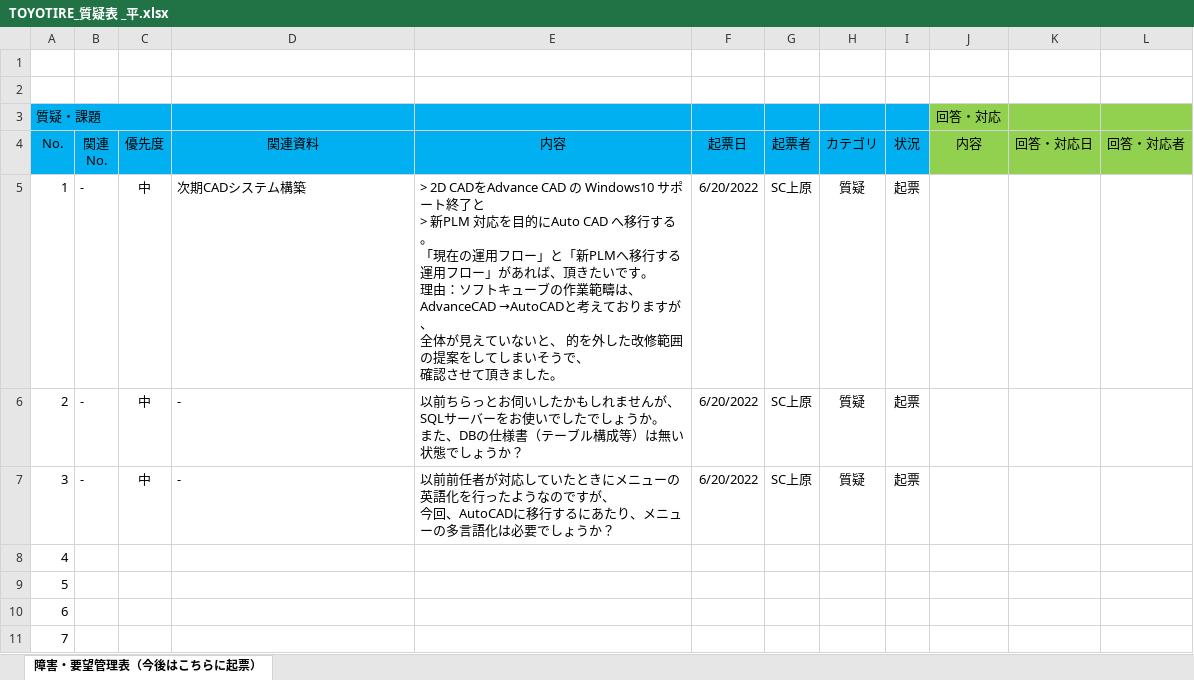
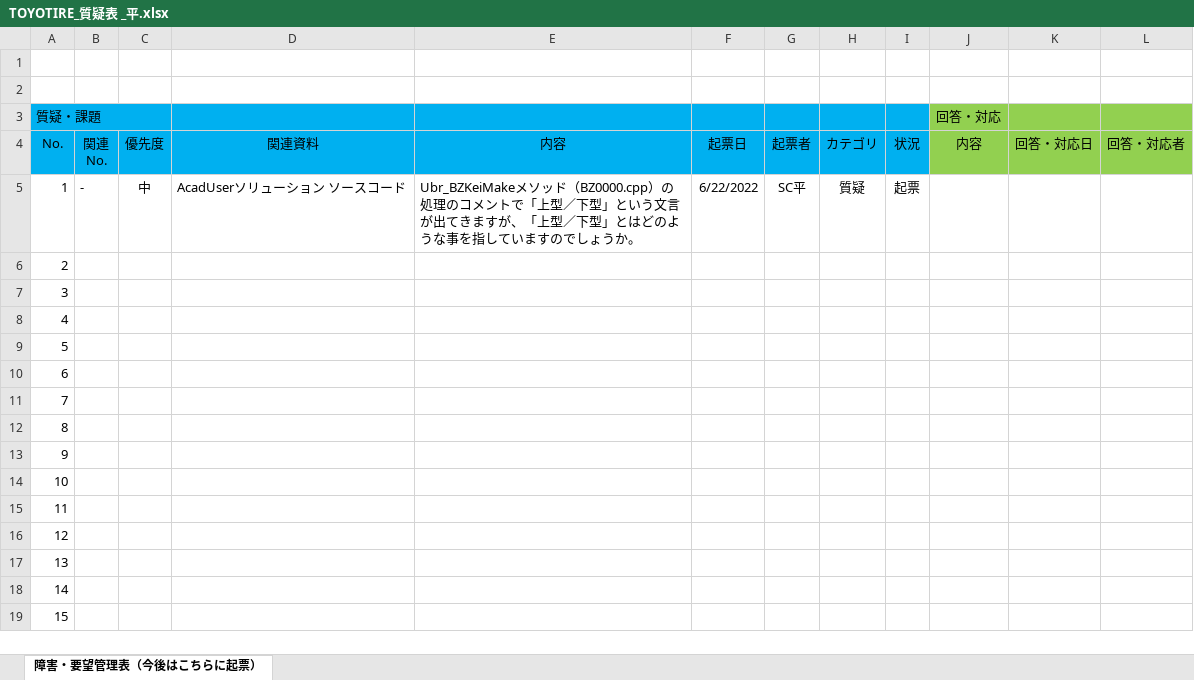
Before and after one commit to ichiro-uehara/TOYOTIRE_BRAND, an Excel workbook: 質疑表/TOYOTIRE_質疑表 _平.xlsx, sheet 障害・要望管理表（今後はこちらに起票）, drawn as a sheet; only a part is shown; the shorter side is filled out with more unchanged rows; values as stored, in another font and other column widths than the file's, no borders; conditional formats not drawn; ↵ is a line break in a cell; the diff names each change by its address in the sheet, - before the commit and + after, or states it on an @@ line.

Commit message:
[update] 質問事項No.1追記。

```diff
--- a/質疑表/TOYOTIRE_質疑表 _平.xlsx (sheet 障害・要望管理表（今後はこちらに起票）)
+++ b/質疑表/TOYOTIRE_質疑表 _平.xlsx (sheet 障害・要望管理表（今後はこちらに起票）)
-D5: 次期CADシステム構築
+D5: AcadUserソリューション ソースコード
-E5: > 2D CADをAdvance CAD の Windows10 サポート終了と ↵ > 新PLM 対応を目的にAuto CAD へ移行する。 ↵ 「現在の運用フロー」と「新PLMへ移行する運用フロー」があれば、頂きたいです。 ↵ 理由：ソフトキューブの作業範疇は、AdvanceCAD →AutoCADと考えておりますが、 ↵ 全体が見えていないと、 的を外した改修範囲の提案をしてしまいそうで、 ↵ 確認させて頂きました。
+E5: Ubr_BZKeiMakeメソッド（BZ0000.cpp）の処理のコメントで「上型／下型」という文言が出てきますが、「上型／下型」とはどのような事を指していますのでしょうか。
-F5: 6/20/2022
+F5: 6/22/2022
-G5: SC上原
+G5: SC平
-B6:B7: ‐
+B6:B7: (empty)
-C6:C7: 中
+C6:C7: (empty)
-D6:D7: ‐
+D6:D7: (empty)
-E6: 以前ちらっとお伺いしたかもしれませんが、SQLサーバーをお使いでしたでしょうか。 ↵ また、DBの仕様書（テーブル構成等）は無い状態でしょうか？
+E6: (empty)
-F6:F7: 6/20/2022
+F6:F7: (empty)
-G6:G7: SC上原
+G6:G7: (empty)
-H6:H7: 質疑
+H6:H7: (empty)
-I6:I7: 起票
+I6:I7: (empty)
-E7: 以前前任者が対応していたときにメニューの英語化を行ったようなのですが、 ↵ 今回、AutoCADに移行するにあたり、メニューの多言語化は必要でしょうか？
+E7: (empty)
```
